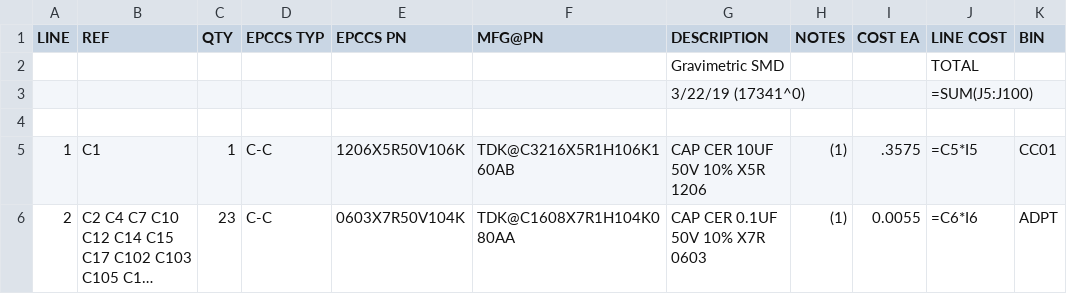
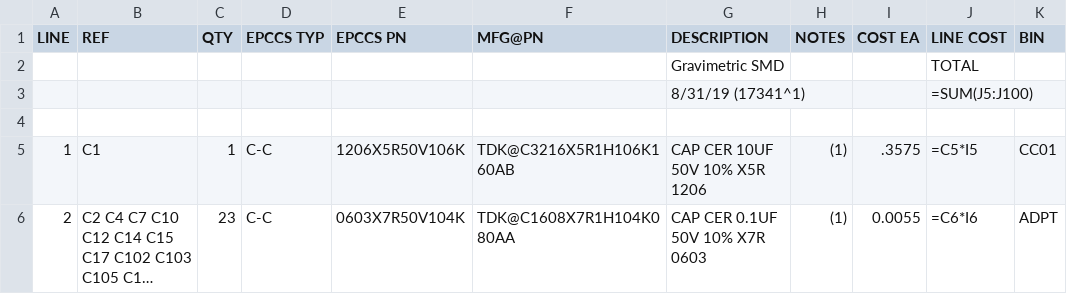
Before and after one commit to epccs/Gravimetric, a CSV file: Hardware/Design/17341SMD,BOM.csv, drawn as a sheet; only a part is shown; long unchanged cells end in ….

Commit message:
Hardware: reviewing

```diff
--- a/Hardware/Design/17341SMD,BOM.csv
+++ b/Hardware/Design/17341SMD,BOM.csv
@@ -2,3 +2,3 @@ LINE, REF, QTY, EPCCS TYP,EPCCS PN,MFG@PN, DESCRIPTION, NOTES, COST EA, LINE COS
 ,,,,,,Gravimetric SMD,,,TOTAL,
-,,,,,,3/22/19 (17341^0),,,=SUM(J5:J100),
+,,,,,,8/31/19 (17341^1),,,=SUM(J5:J100),
 ,,,,,,,,,,
```
Also changed, not shown: 3 other files.
